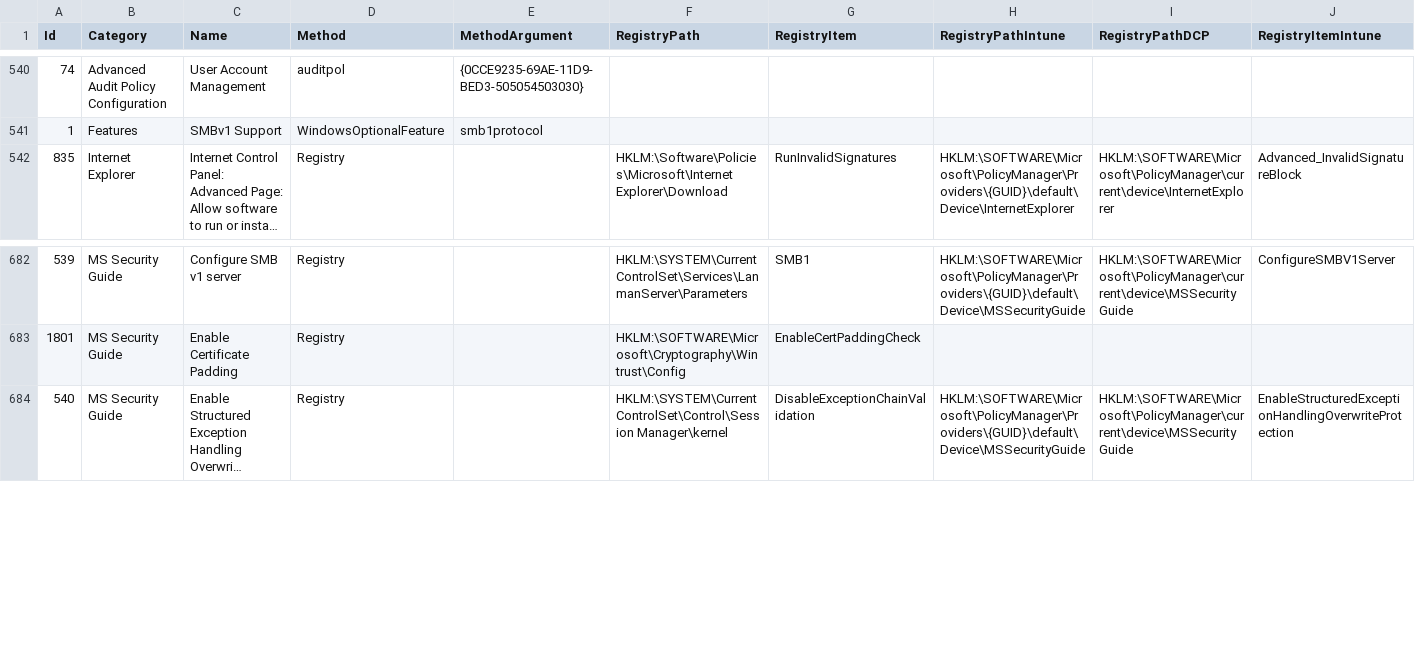
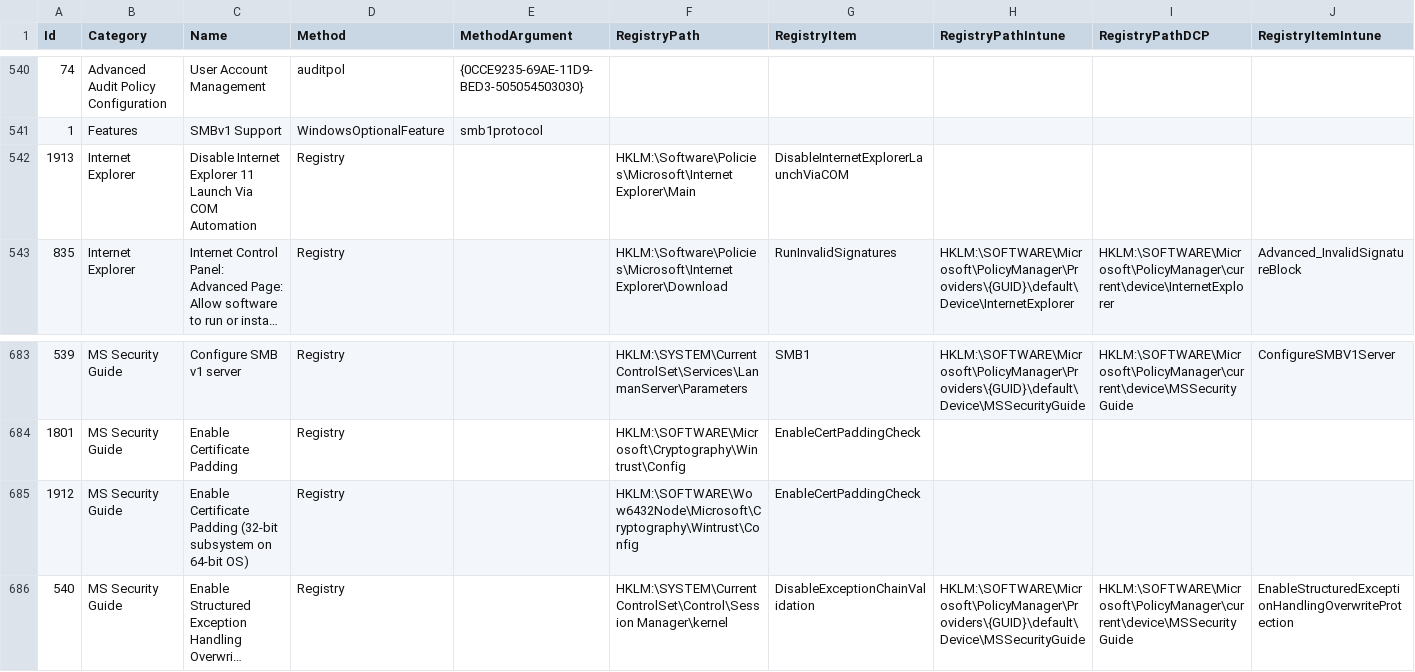
Before and after one commit to 0x6d69636b/windows_hardening, a CSV file: lists/finding_list_intune.csv, drawn as a sheet; only a part is shown, gaps mark what is left out; long unchanged cells end in …; rows hold the shown columns only; the diff names each change by its address in the sheet, - before the commit and + after, or states it on an @@ line.

Commit message:
Add MSFT security baseline for Windows 11 version 25H2

```diff
--- a/lists/finding_list_intune.csv
+++ b/lists/finding_list_intune.csv
+row 542: 1913 | Internet Explorer | Disable Internet Explorer 11 Launch Via COM Automation | Registry |  | HKLM:\Software\Policies\Microsoft\Internet Explorer\Main | DisableInternetExplorerLaunchViaCOM
+row 685: 1912 | MS Security Guide | Enable Certificate Padding (32-bit subsystem on 64-bit OS) | Registry |  | HKLM:\SOFTWARE\Wow6432Node\Microsoft\Cryptography\Wintrust\Config | EnableCertPaddingCheck
```
Also changed, not shown: lists/finding_list_translation.csv, 3 other files.
